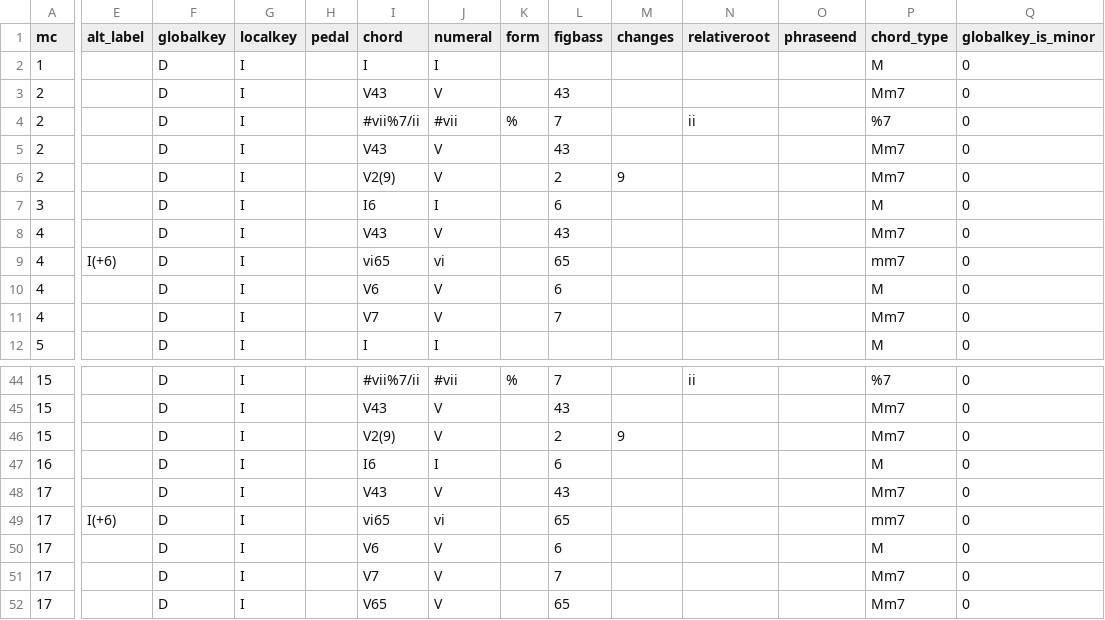
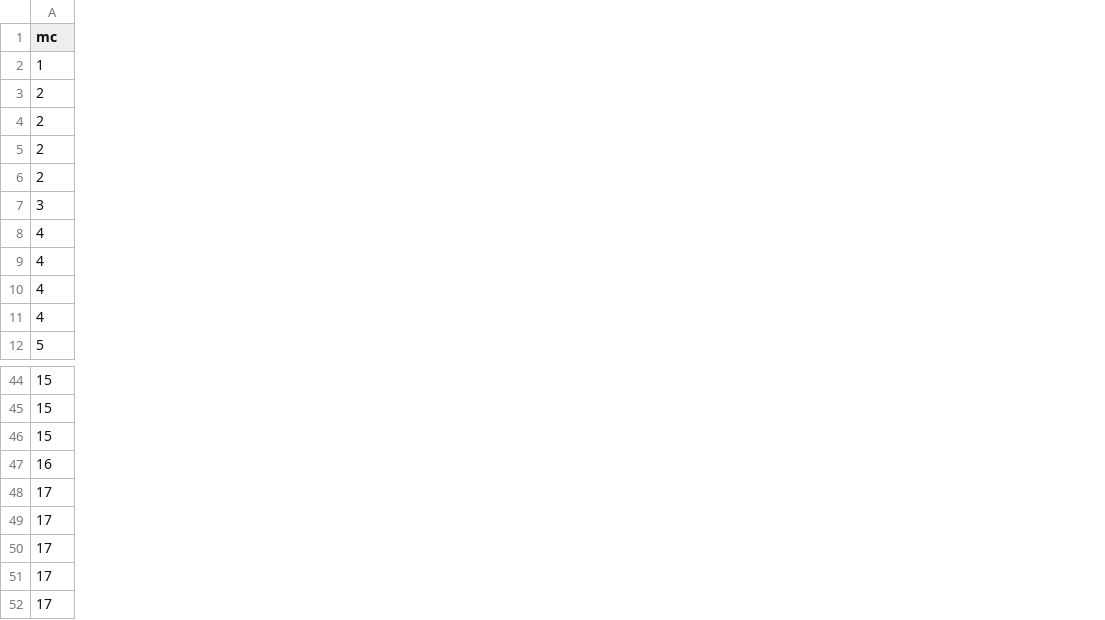
Before and after one commit to DCMLab/schumann_kinderszenen, a TSV file: harmonies/n02.tsv, drawn as a sheet; only a part is shown, gaps mark what is left out; the diff covers the shown part only; the diff names each change by its address in the sheet, - before the commit and + after, or states it on an @@ line.

```diff
--- a/harmonies/n02.tsv
+++ b/harmonies/n02.tsv
-column E (alt_label), row 9: I(+6); row 49: I(+6)
-column F (globalkey), rows 2-12: all D; rows 44-52: all D
-column G (localkey), rows 2-12: all I; rows 44-52: all I
-column H (pedal), empty
-column I (chord), rows 2-12: I | V43 | #vii%7/ii | V43 | V2(9) | I6 | V43 | vi65 | V6 | V7 | I; rows 44-52: #vii%7/ii | V43 | V2(9) | I6 | V43 | vi65 | V6 | V7 | V65
-column J (numeral), rows 2-12: I | V | #vii | V | V | I | V | vi | V | V | I; rows 44-52: #vii | V | V | I | V | vi | V | V | V
-column K (form), row 4: %; row 44: %
-column L (figbass), rows 3-11: 43 | 7 | 43 | 2 | 6 | 43 | 65 | 6 | 7; rows 44-52: 7 | 43 | 2 | 6 | 43 | 65 | 6 | 7 | 65
-column M (changes), row 6: 9; row 46: 9
-column N (relativeroot), row 4: ii; row 44: ii
-column O (phraseend), empty
-column P (chord_type), rows 2-12: M | Mm7 | %7 | Mm7 | Mm7 | M | Mm7 | mm7 | M | Mm7 | M; rows 44-52: %7 | Mm7 | Mm7 | M | Mm7 | mm7 | M | Mm7 | Mm7
-column Q (globalkey_is_minor), rows 2-12: all 0; rows 44-52: all 0
```
Also changed, not shown: 5 removed columns and 2 edited cells elsewhere in this file, harmonies/n04.tsv, harmonies/n05.tsv, 22 other files.
